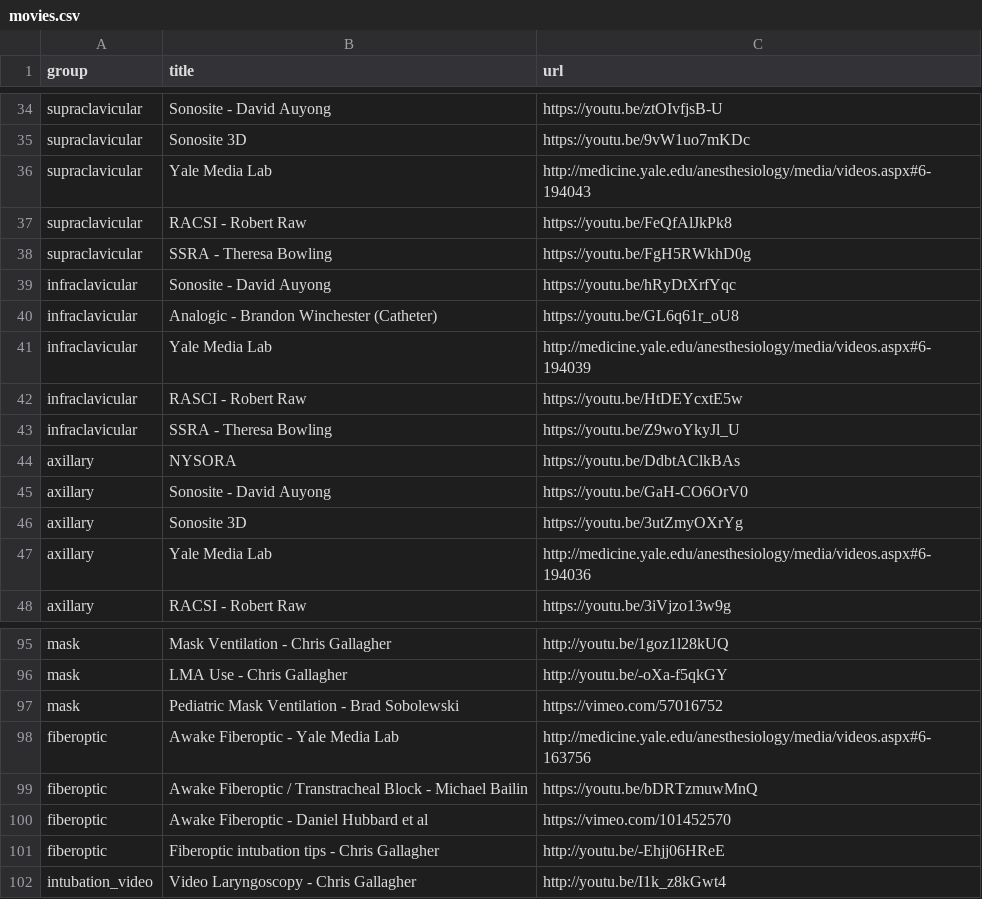
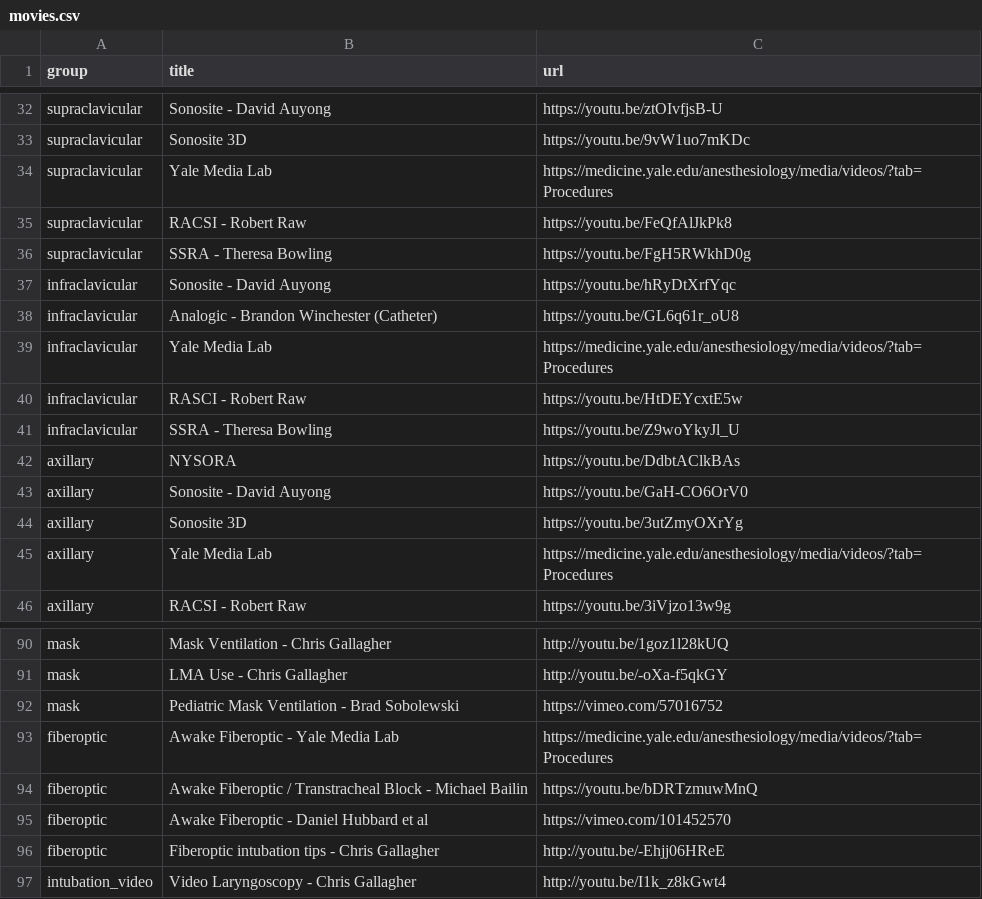
Before and after one commit to precedex/boards_app, a CSV file: movies.csv, drawn as a sheet; only a part is shown, gaps mark what is left out; the diff covers the shown part only.

```diff
--- a/movies.csv
+++ b/movies.csv
@@ -35,3 +33,3 @@ supraclavicular,Sonosite - David Auyong,https://youtu.be/ztOIvfjsB-U
 supraclavicular,Sonosite 3D,https://youtu.be/9vW1uo7mKDc
-supraclavicular,Yale Media Lab,http://medicine.yale.edu/anesthesiology/media/videos.aspx#6-194043
+supraclavicular,Yale Media Lab,https://medicine.yale.edu/anesthesiology/media/videos/?tab=Procedures
 supraclavicular,RACSI - Robert Raw,https://youtu.be/FeQfAlJkPk8
@@ -40,3 +38,3 @@ infraclavicular,Sonosite - David Auyong,https://youtu.be/hRyDtXrfYqc
 infraclavicular,Analogic - Brandon Winchester (Catheter),https://youtu.be/GL6q61r_oU8
-infraclavicular,Yale Media Lab,http://medicine.yale.edu/anesthesiology/media/videos.aspx#6-194039
+infraclavicular,Yale Media Lab,https://medicine.yale.edu/anesthesiology/media/videos/?tab=Procedures
 infraclavicular,RASCI - Robert Raw,https://youtu.be/HtDEYcxtE5w
@@ -46,3 +44,3 @@ axillary,Sonosite - David Auyong,https://youtu.be/GaH-CO6OrV0
 axillary,Sonosite 3D,https://youtu.be/3utZmyOXrYg
-axillary,Yale Media Lab,http://medicine.yale.edu/anesthesiology/media/videos.aspx#6-194036
+axillary,Yale Media Lab,https://medicine.yale.edu/anesthesiology/media/videos/?tab=Procedures
 axillary,RACSI - Robert Raw,https://youtu.be/3iVjzo13w9g
@@ -97,3 +92,3 @@ mask,LMA Use - Chris Gallagher,http://youtu.be/-oXa-f5qkGY
 mask,Pediatric Mask Ventilation - Brad Sobolewski,https://vimeo.com/57016752
-fiberoptic,Awake Fiberoptic - Yale Media Lab,http://medicine.yale.edu/anesthesiology/media/videos.aspx#6-163756
+fiberoptic,Awake Fiberoptic - Yale Media Lab,https://medicine.yale.edu/anesthesiology/media/videos/?tab=Procedures
 fiberoptic,Awake Fiberoptic / Transtracheal Block - Michael Bailin,https://youtu.be/bDRTzmuwMnQ
```
Also changed, not shown: 5 removed rows and 3 edited cells elsewhere in this file, residencies.csv, 11 other files.
